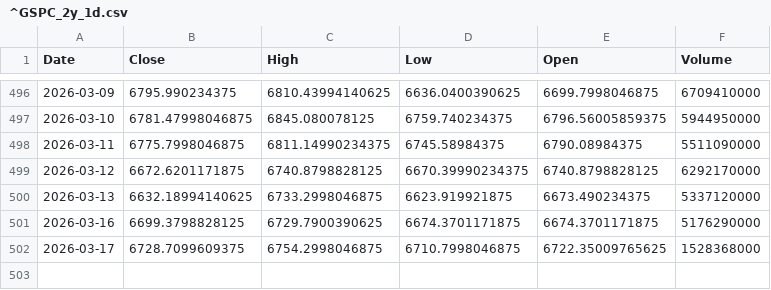
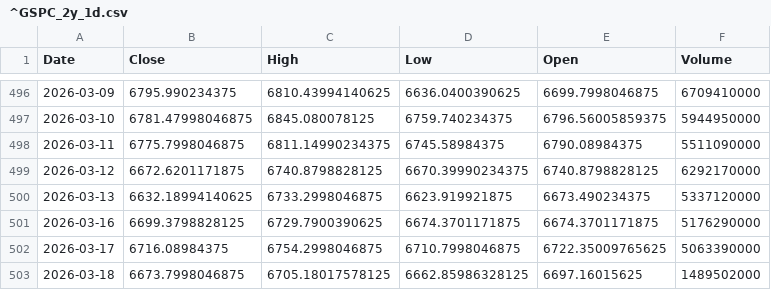
Before and after one commit to TunahanKicci/FinanceML-Pipeline, a CSV file: data/cache/^GSPC_2y_1d.csv, drawn as a sheet; only a part is shown, gaps mark what is left out.

```diff
--- a/data/cache/^GSPC_2y_1d.csv
+++ b/data/cache/^GSPC_2y_1d.csv
@@ -501,2 +501,3 @@ Date,Close,High,Low,Open,Volume
 2026-03-16,6699.3798828125,6729.7900390625,6674.3701171875,6674.3701171875,5176290000
-2026-03-17,6728.7099609375,6754.2998046875,6710.7998046875,6722.35009765625,1528368000
+2026-03-17,6716.08984375,6754.2998046875,6710.7998046875,6722.35009765625,5063390000
+2026-03-18,6673.7998046875,6705.18017578125,6662.85986328125,6697.16015625,1489502000
```
Also changed, not shown: data/cache/AMZN_2y_1d.csv, data/cache/GOOGL_2y_1d.csv, 18 other files.
